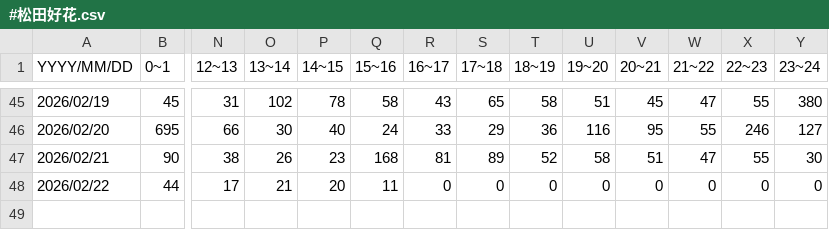
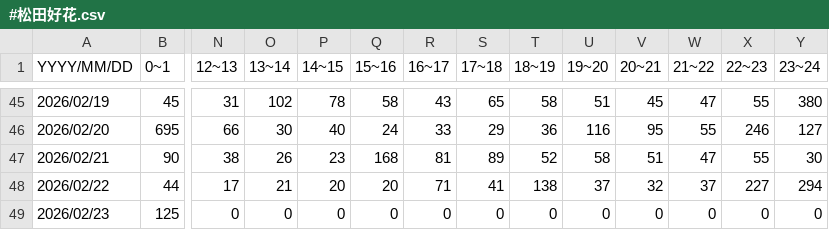
Before and after one commit to 46memorybit/tweet, a CSV file: logs/日向坂46メンバー名/#松田好花.csv, drawn as a sheet; only a part is shown, gaps mark what is left out; rows hold the shown columns only; the diff names each change by its address in the sheet, - before the commit and + after, or states it on an @@ line.

Commit message:
update #松田好花

```diff
--- a/logs/日向坂46メンバー名/#松田好花.csv
+++ b/logs/日向坂46メンバー名/#松田好花.csv
-Q48 (15~16): 11
+Q48 (15~16): 20
-R48 (16~17): 0
+R48 (16~17): 71
-S48 (17~18): 0
+S48 (17~18): 41
-T48 (18~19): 0
+T48 (18~19): 138
-U48 (19~20): 0
+U48 (19~20): 37
-V48 (20~21): 0
+V48 (20~21): 32
-W48 (21~22): 0
+W48 (21~22): 37
-X48 (22~23): 0
+X48 (22~23): 227
-Y48 (23~24): 0
+Y48 (23~24): 294
+row 49: 2026/02/23 | 125 | 0 | 0 | 0 | 0 | 0 | 0 | 0 | 0 | 0 | 0 | 0 | 0
```
